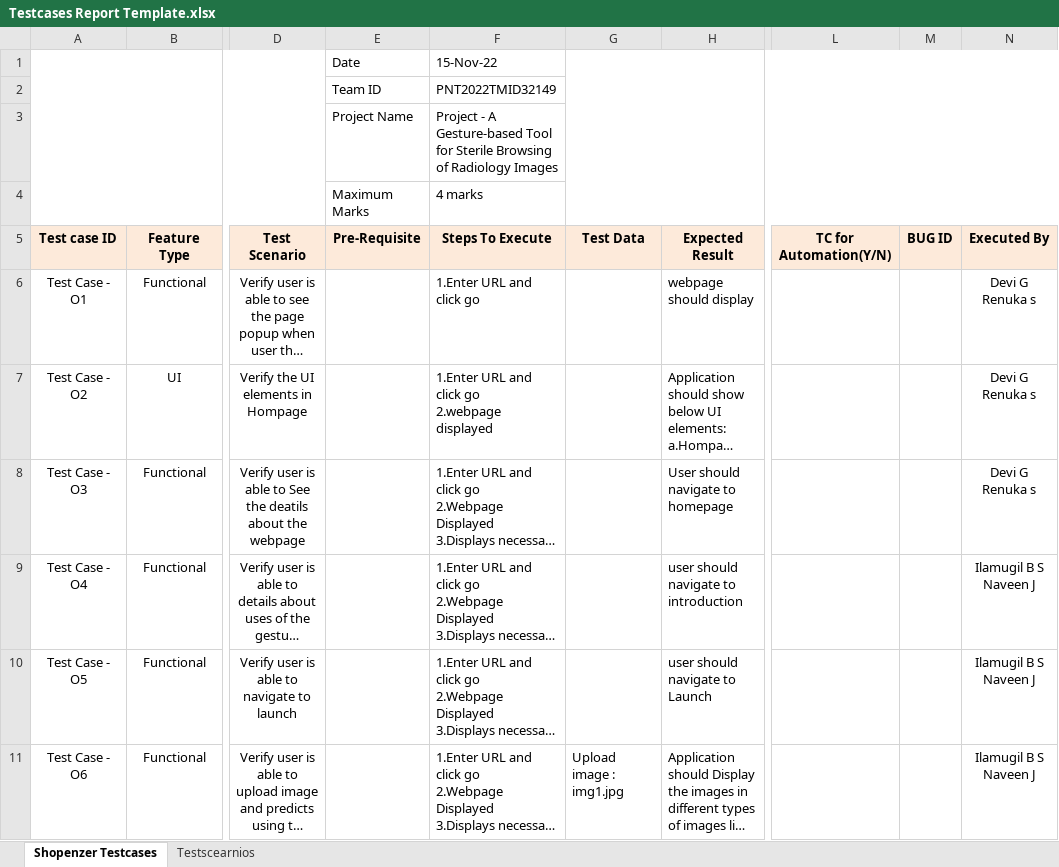
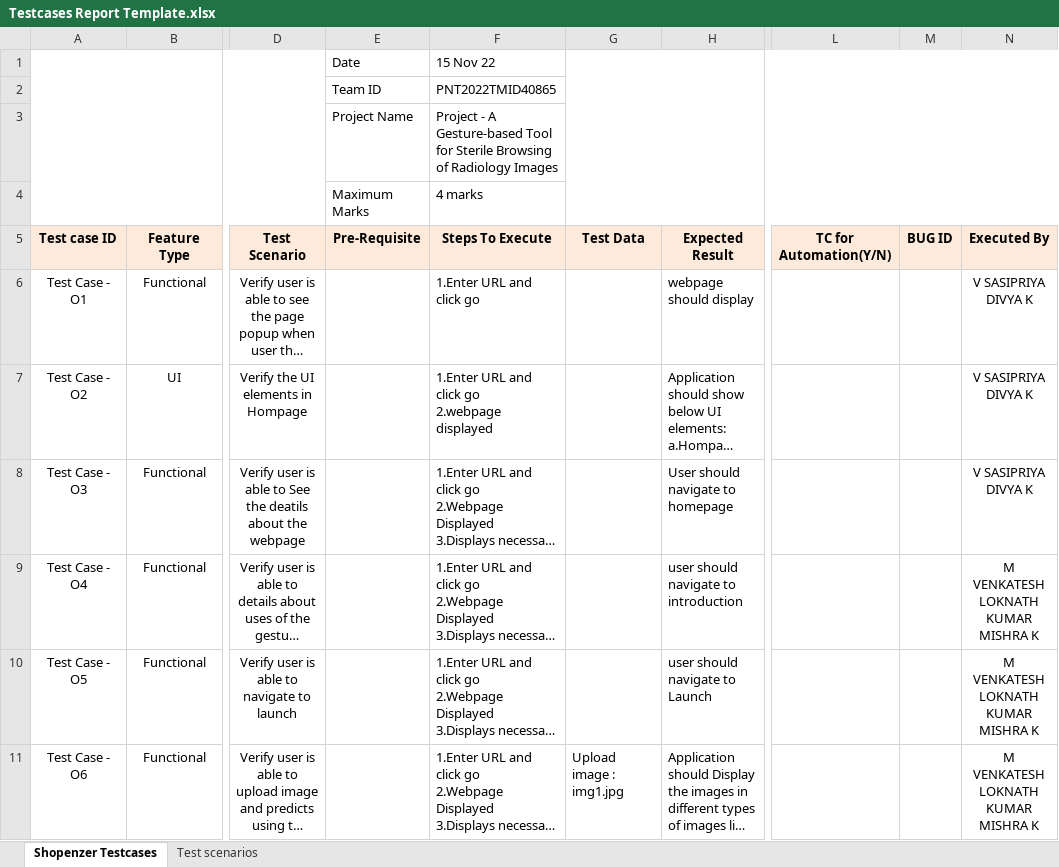
Before and after one commit to IBM-EPBL/IBM-Project-50714-1660922528, an Excel workbook: Project Development Phase/Testing/Testcases Report Template.xlsx, sheet Shopenzer Testcases, drawn as a sheet; only a part is shown, gaps mark what is left out; long unchanged cells end in …; values as stored, in another font and other column widths than the file's, no borders; charts and pictures not drawn; the diff names each change by its address in the sheet, - before the commit and + after, or states it on an @@ line.

```diff
--- a/Project Development Phase/Testing/Testcases Report Template.xlsx (sheet Shopenzer Testcases)
+++ b/Project Development Phase/Testing/Testcases Report Template.xlsx (sheet Shopenzer Testcases)
-sheet tab: Testscearnios
+sheet tab: Test scenarios
-F1 (Steps To Execute): 15-Nov-22
+F1 (Steps To Execute): 15 Nov 22
-F2 (Steps To Execute): PNT2022TMID32149
+F2 (Steps To Execute): PNT2022TMID40865
-N6:N8 (Executed By): Devi G Renuka s
+N6:N8 (Executed By): V SASIPRIYA DIVYA K
-N9:N11 (Executed By): Ilamugil B S Naveen J
+N9:N11 (Executed By): M VENKATESH LOKNATH KUMAR MISHRA K
```
Also changed, not shown: charts or pictures, 1 other file.
